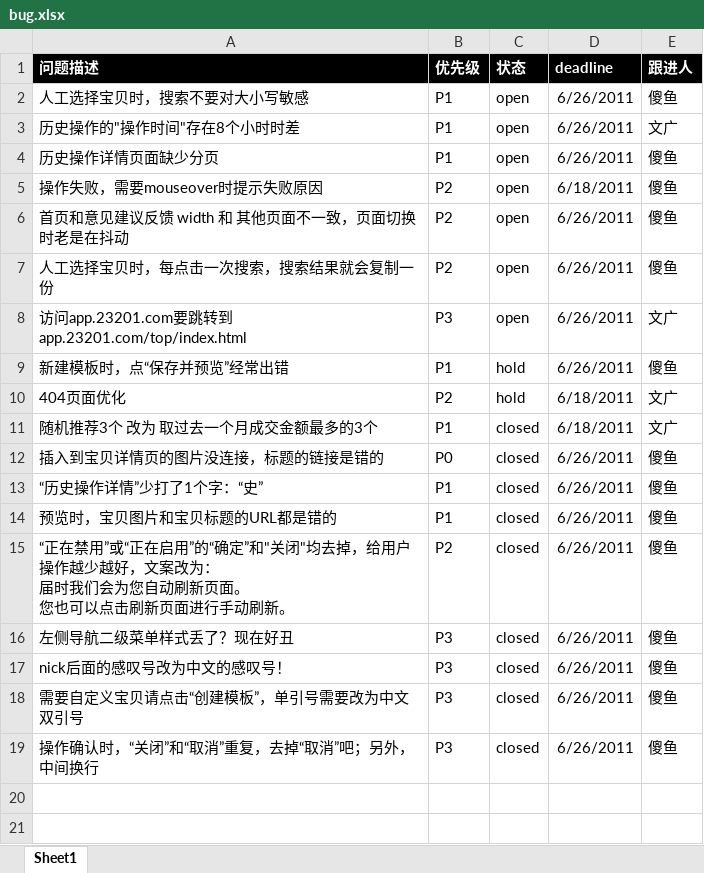
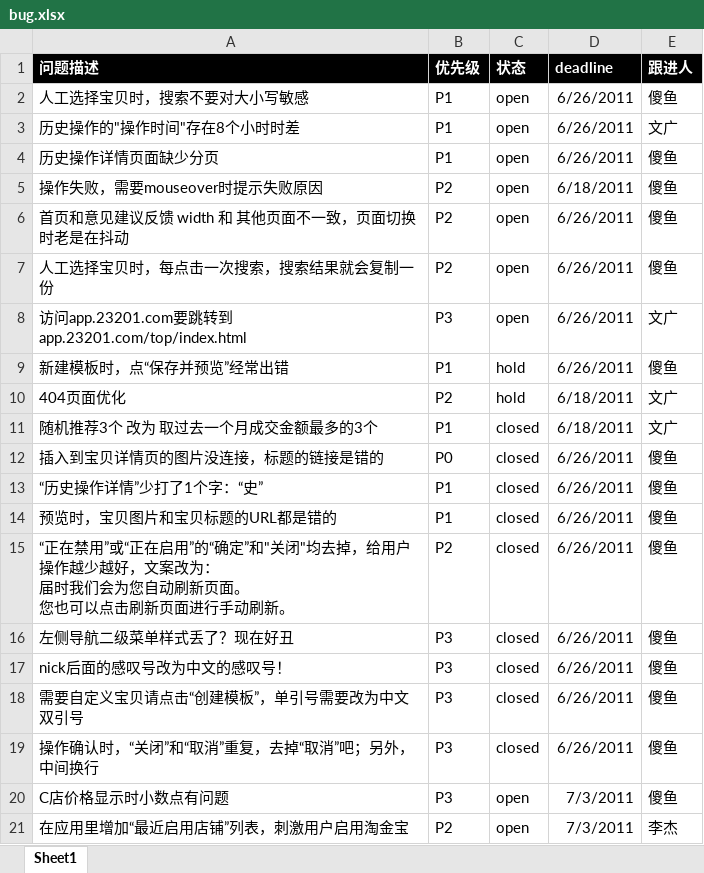
Before and after one commit to yar1123/taogold, an Excel workbook: bug.xlsx, sheet Sheet1, drawn as a sheet; values as stored, in another font and other column widths than the file's, no borders; charts and pictures and conditional formats not drawn; the diff names each change by its address in the sheet, - before the commit and + after, or states it on an @@ line.

Commit message:
C店价格显示有bug，新增“最近启用店铺”秀

```diff
--- a/bug.xlsx (sheet Sheet1)
+++ b/bug.xlsx (sheet Sheet1)
+row 20: C店价格显示时小数点有问题 | P3 | open | 7/3/2011 | 傻鱼
+row 21: 在应用里增加“最近启用店铺”列表，刺激用户启用淘金宝 | P2 | open | 7/3/2011 | 李杰
```
